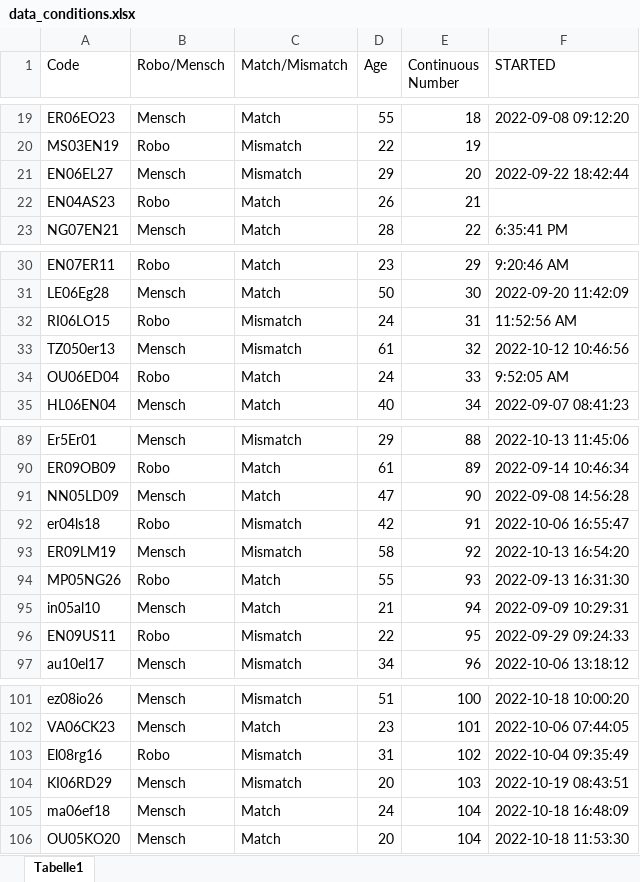
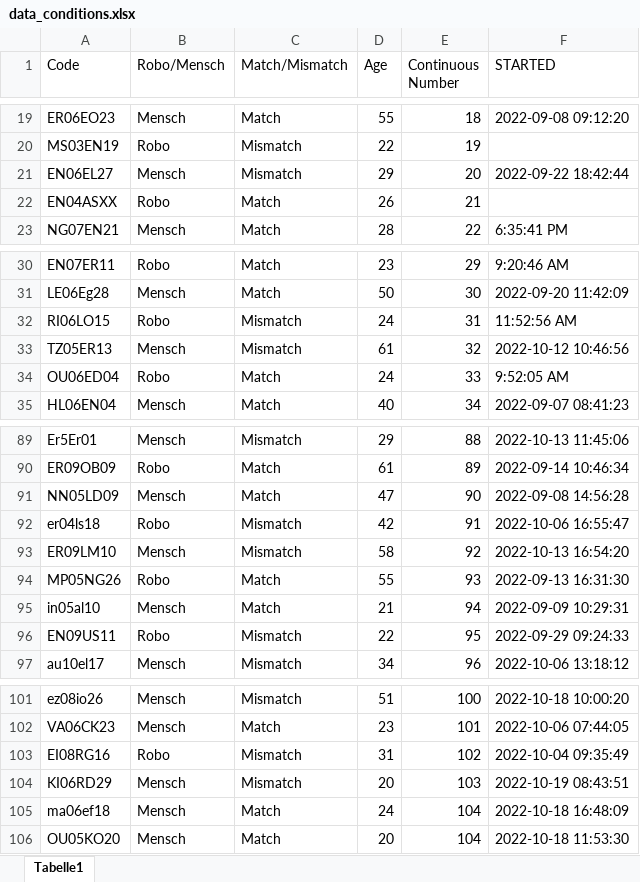
Before and after one commit to EANadim/Master-Project, an Excel workbook: data_conditions.xlsx, sheet Tabelle1, drawn as a sheet; only a part is shown, gaps mark what is left out; values as stored, in another font and other column widths than the file's, no cell formats; the diff names each change by its address in the sheet, - before the commit and + after, or states it on an @@ line.

```diff
--- a/data_conditions.xlsx (sheet Tabelle1)
+++ b/data_conditions.xlsx (sheet Tabelle1)
-A22 (Code): EN04AS23
+A22 (Code): EN04ASXX
-A33 (Code): TZ050er13
+A33 (Code): TZ05ER13
-A93 (Code): ER09LM19
+A93 (Code): ER09LM10
-A103 (Code): El08rg16
+A103 (Code): EI08RG16
```
Also changed, not shown: cell formats, 15 other files.
